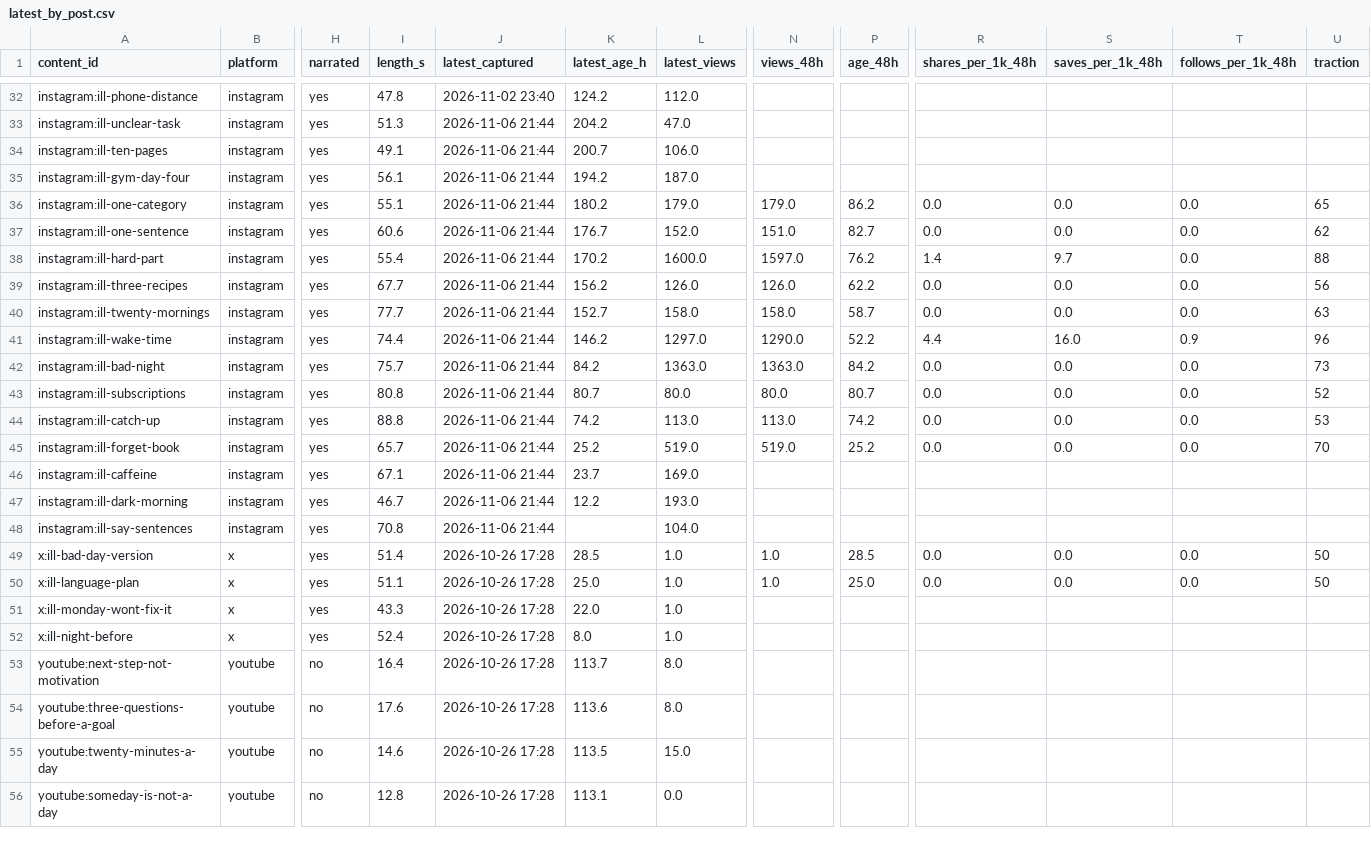
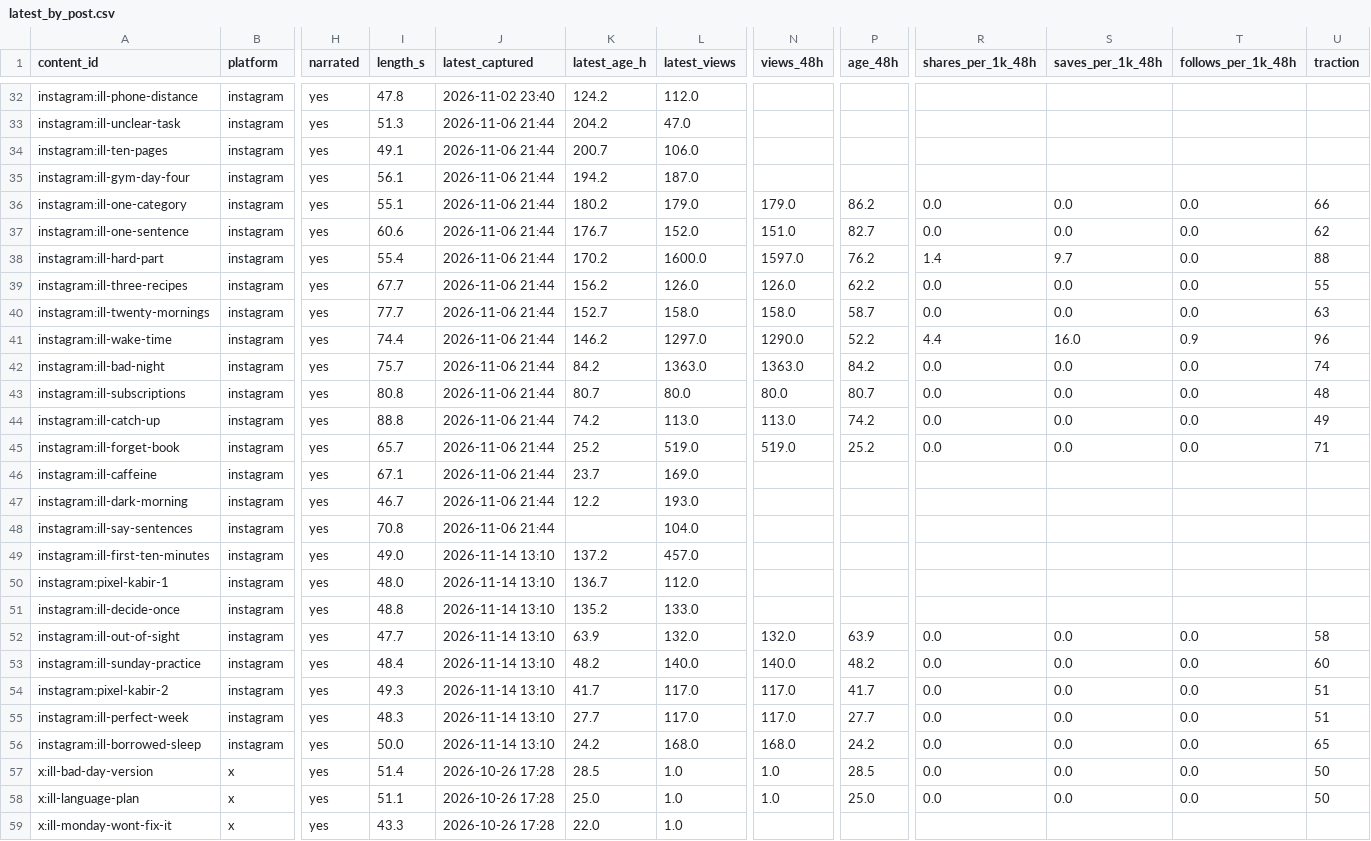
Before and after one commit to bugmagnet28/dmyor-videos, a CSV file: analytics/reports/latest_by_post.csv, drawn as a sheet; only a part is shown, gaps mark what is left out; the shorter side is filled out with more unchanged rows; rows hold the shown columns only; the diff covers the shown part only; the diff names each change by its address in the sheet, - before the commit and + after, or states it on an @@ line.

```diff
--- a/analytics/reports/latest_by_post.csv
+++ b/analytics/reports/latest_by_post.csv
-U36 (traction): 65
+U36 (traction): 66
-U39 (traction): 56
+U39 (traction): 55
-U42 (traction): 73
+U42 (traction): 74
-U43 (traction): 52
+U43 (traction): 48
-U44 (traction): 53
+U44 (traction): 49
-U45 (traction): 70
+U45 (traction): 71
+row 49: instagram:ill-first-ten-minutes | instagram | yes | 49.0 | 2026-11-14 13:10 | 137.2 | 457.0
+row 50: instagram:pixel-kabir-1 | instagram | yes | 48.0 | 2026-11-14 13:10 | 136.7 | 112.0
+row 51: instagram:ill-decide-once | instagram | yes | 48.8 | 2026-11-14 13:10 | 135.2 | 133.0
+row 52: instagram:ill-out-of-sight | instagram | yes | 47.7 | 2026-11-14 13:10 | 63.9 | 132.0 | 132.0 | 63.9 | 0.0 | 0.0 | 0.0 | 58
+row 53: instagram:ill-sunday-practice | instagram | yes | 48.4 | 2026-11-14 13:10 | 48.2 | 140.0 | 140.0 | 48.2 | 0.0 | 0.0 | 0.0 | 60
+row 54: instagram:pixel-kabir-2 | instagram | yes | 49.3 | 2026-11-14 13:10 | 41.7 | 117.0 | 117.0 | 41.7 | 0.0 | 0.0 | 0.0 | 51
+row 55: instagram:ill-perfect-week | instagram | yes | 48.3 | 2026-11-14 13:10 | 27.7 | 117.0 | 117.0 | 27.7 | 0.0 | 0.0 | 0.0 | 51
+row 56: instagram:ill-borrowed-sleep | instagram | yes | 50.0 | 2026-11-14 13:10 | 24.2 | 168.0 | 168.0 | 24.2 | 0.0 | 0.0 | 0.0 | 65
```
Also changed, not shown: 23 edited cells elsewhere in this file, analytics/catalog/content.csv, studio/library/reel-library.csv, 34 other files.
